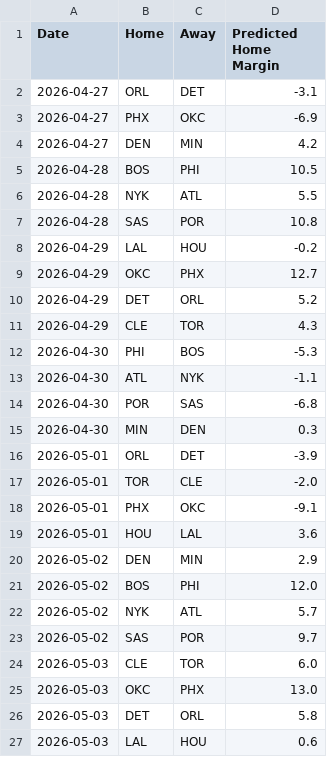
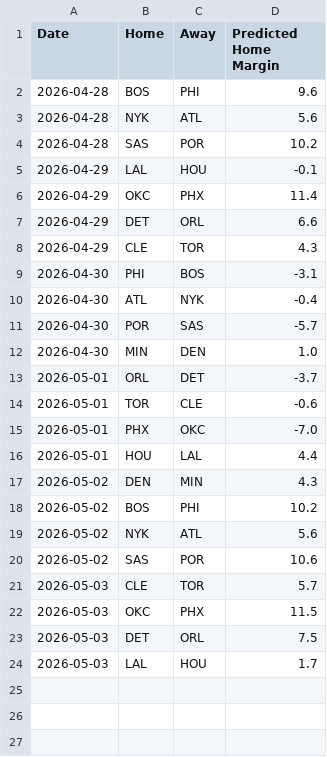
Before and after one commit to xocelyk/nba-forecast, a CSV file: data/predicted_margins.csv, drawn as a sheet.

Commit message:
Automated data update [skip ci]

```diff
--- a/data/predicted_margins.csv
+++ b/data/predicted_margins.csv
@@ -1,27 +1,24 @@
 Date,Home,Away,Predicted Home Margin
-2026-04-27,ORL,DET,-3.1
-2026-04-27,PHX,OKC,-6.9
-2026-04-27,DEN,MIN,4.2
-2026-04-28,BOS,PHI,10.5
-2026-04-28,NYK,ATL,5.5
-2026-04-28,SAS,POR,10.8
-2026-04-29,LAL,HOU,-0.2
-2026-04-29,OKC,PHX,12.7
-2026-04-29,DET,ORL,5.2
+2026-04-28,BOS,PHI,9.6
+2026-04-28,NYK,ATL,5.6
+2026-04-28,SAS,POR,10.2
+2026-04-29,LAL,HOU,-0.1
+2026-04-29,OKC,PHX,11.4
+2026-04-29,DET,ORL,6.6
 2026-04-29,CLE,TOR,4.3
-2026-04-30,PHI,BOS,-5.3
-2026-04-30,ATL,NYK,-1.1
-2026-04-30,POR,SAS,-6.8
-2026-04-30,MIN,DEN,0.3
-2026-05-01,ORL,DET,-3.9
-2026-05-01,TOR,CLE,-2.0
-2026-05-01,PHX,OKC,-9.1
-2026-05-01,HOU,LAL,3.6
-2026-05-02,DEN,MIN,2.9
-2026-05-02,BOS,PHI,12.0
-2026-05-02,NYK,ATL,5.7
-2026-05-02,SAS,POR,9.7
-2026-05-03,CLE,TOR,6.0
-2026-05-03,OKC,PHX,13.0
-2026-05-03,DET,ORL,5.8
-2026-05-03,LAL,HOU,0.6
+2026-04-30,PHI,BOS,-3.1
+2026-04-30,ATL,NYK,-0.4
+2026-04-30,POR,SAS,-5.7
+2026-04-30,MIN,DEN,1.0
+2026-05-01,ORL,DET,-3.7
+2026-05-01,TOR,CLE,-0.6
+2026-05-01,PHX,OKC,-7.0
+2026-05-01,HOU,LAL,4.4
+2026-05-02,DEN,MIN,4.3
+2026-05-02,BOS,PHI,10.2
+2026-05-02,NYK,ATL,5.6
+2026-05-02,SAS,POR,10.6
+2026-05-03,CLE,TOR,5.7
+2026-05-03,OKC,PHX,11.5
+2026-05-03,DET,ORL,7.5
+2026-05-03,LAL,HOU,1.7
```
Also changed, not shown: data/main_2026.csv, data/predictive_ratings.csv, 7 other files.
